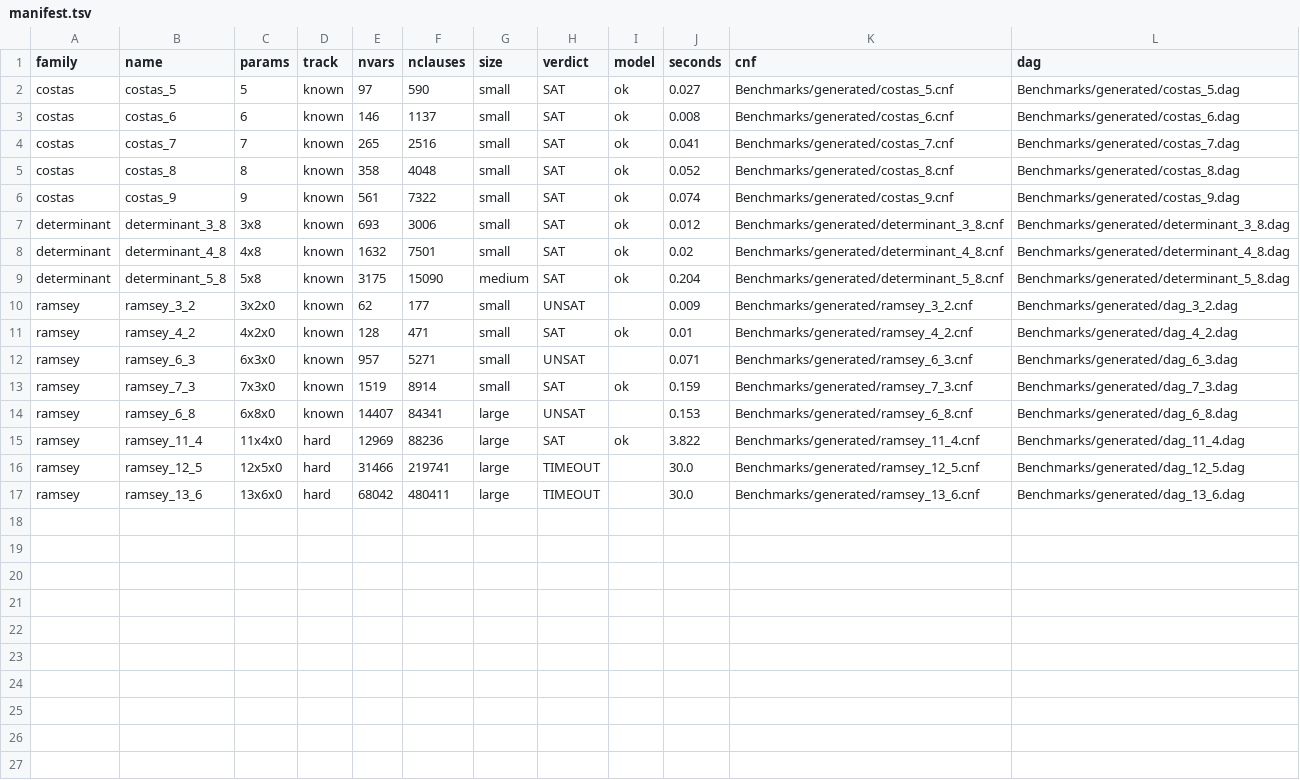
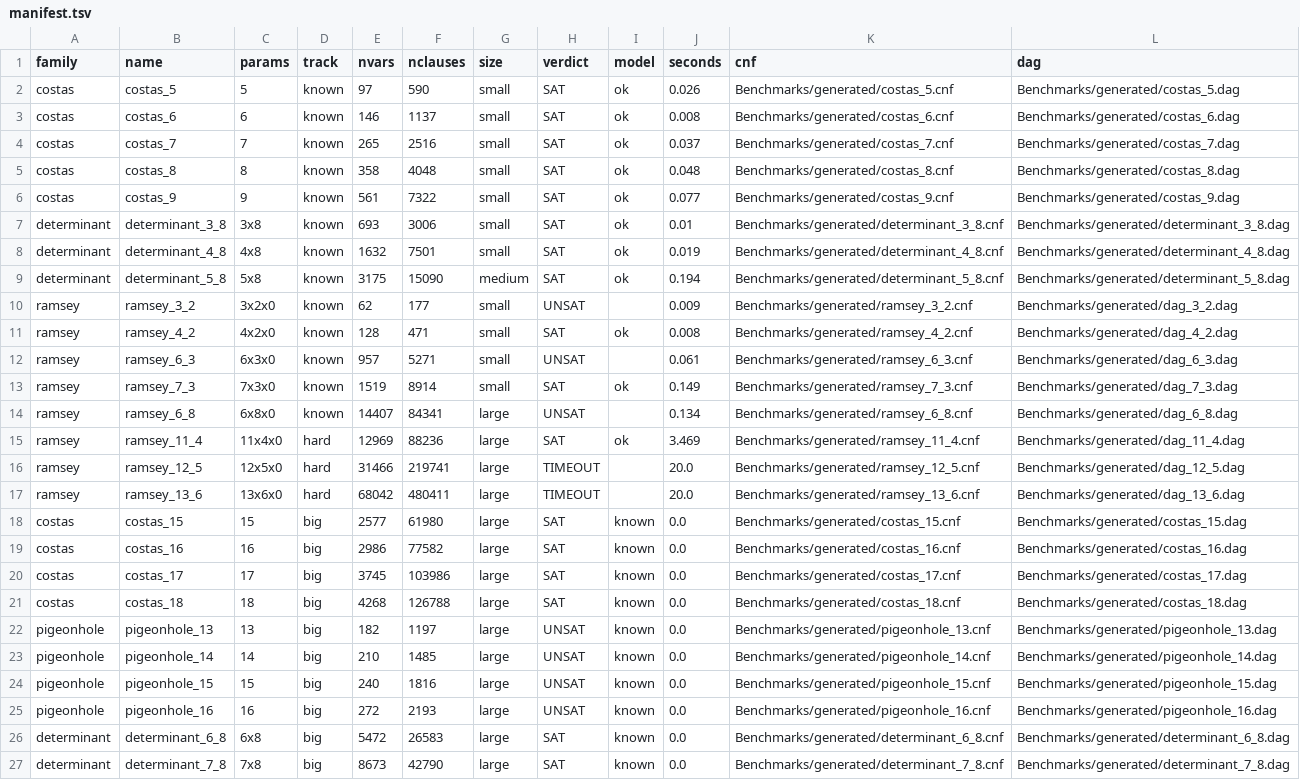
Before and after one commit to arhathalus/DAGSTER-dagmaker, a TSV file: Benchmarks/generated/manifest.tsv, drawn as a sheet.

```diff
--- a/Benchmarks/generated/manifest.tsv
+++ b/Benchmarks/generated/manifest.tsv
@@ -1,17 +1,27 @@
 family	name	params	track	nvars	nclauses	size	verdict	model	seconds	cnf	dag
-costas	costas_5	5	known	97	590	small	SAT	ok	0.027	Benchmarks/generated/costas_5.cnf	Benchmarks/generated/costas_5.dag
+costas	costas_5	5	known	97	590	small	SAT	ok	0.026	Benchmarks/generated/costas_5.cnf	Benchmarks/generated/costas_5.dag
 costas	costas_6	6	known	146	1137	small	SAT	ok	0.008	Benchmarks/generated/costas_6.cnf	Benchmarks/generated/costas_6.dag
-costas	costas_7	7	known	265	2516	small	SAT	ok	0.041	Benchmarks/generated/costas_7.cnf	Benchmarks/generated/costas_7.dag
-costas	costas_8	8	known	358	4048	small	SAT	ok	0.052	Benchmarks/generated/costas_8.cnf	Benchmarks/generated/costas_8.dag
-costas	costas_9	9	known	561	7322	small	SAT	ok	0.074	Benchmarks/generated/costas_9.cnf	Benchmarks/generated/costas_9.dag
-determinant	determinant_3_8	3x8	known	693	3006	small	SAT	ok	0.012	Benchmarks/generated/determinant_3_8.cnf	Benchmarks/generated/determinant_3_8.dag
-determinant	determinant_4_8	4x8	known	1632	7501	small	SAT	ok	0.02	Benchmarks/generated/determinant_4_8.cnf	Benchmarks/generated/determinant_4_8.dag
-determinant	determinant_5_8	5x8	known	3175	15090	medium	SAT	ok	0.204	Benchmarks/generated/determinant_5_8.cnf	Benchmarks/generated/determinant_5_8.dag
+costas	costas_7	7	known	265	2516	small	SAT	ok	0.037	Benchmarks/generated/costas_7.cnf	Benchmarks/generated/costas_7.dag
+costas	costas_8	8	known	358	4048	small	SAT	ok	0.048	Benchmarks/generated/costas_8.cnf	Benchmarks/generated/costas_8.dag
+costas	costas_9	9	known	561	7322	small	SAT	ok	0.077	Benchmarks/generated/costas_9.cnf	Benchmarks/generated/costas_9.dag
+determinant	determinant_3_8	3x8	known	693	3006	small	SAT	ok	0.01	Benchmarks/generated/determinant_3_8.cnf	Benchmarks/generated/determinant_3_8.dag
+determinant	determinant_4_8	4x8	known	1632	7501	small	SAT	ok	0.019	Benchmarks/generated/determinant_4_8.cnf	Benchmarks/generated/determinant_4_8.dag
+determinant	determinant_5_8	5x8	known	3175	15090	medium	SAT	ok	0.194	Benchmarks/generated/determinant_5_8.cnf	Benchmarks/generated/determinant_5_8.dag
 ramsey	ramsey_3_2	3x2x0	known	62	177	small	UNSAT		0.009	Benchmarks/generated/ramsey_3_2.cnf	Benchmarks/generated/dag_3_2.dag
-ramsey	ramsey_4_2	4x2x0	known	128	471	small	SAT	ok	0.01	Benchmarks/generated/ramsey_4_2.cnf	Benchmarks/generated/dag_4_2.dag
-ramsey	ramsey_6_3	6x3x0	known	957	5271	small	UNSAT		0.071	Benchmarks/generated/ramsey_6_3.cnf	Benchmarks/generated/dag_6_3.dag
-ramsey	ramsey_7_3	7x3x0	known	1519	8914	small	SAT	ok	0.159	Benchmarks/generated/ramsey_7_3.cnf	Benchmarks/generated/dag_7_3.dag
-ramsey	ramsey_6_8	6x8x0	known	14407	84341	large	UNSAT		0.153	Benchmarks/generated/ramsey_6_8.cnf	Benchmarks/generated/dag_6_8.dag
-ramsey	ramsey_11_4	11x4x0	hard	12969	88236	large	SAT	ok	3.822	Benchmarks/generated/ramsey_11_4.cnf	Benchmarks/generated/dag_11_4.dag
-ramsey	ramsey_12_5	12x5x0	hard	31466	219741	large	TIMEOUT		30.0	Benchmarks/generated/ramsey_12_5.cnf	Benchmarks/generated/dag_12_5.dag
-ramsey	ramsey_13_6	13x6x0	hard	68042	480411	large	TIMEOUT		30.0	Benchmarks/generated/ramsey_13_6.cnf	Benchmarks/generated/dag_13_6.dag
+ramsey	ramsey_4_2	4x2x0	known	128	471	small	SAT	ok	0.008	Benchmarks/generated/ramsey_4_2.cnf	Benchmarks/generated/dag_4_2.dag
+ramsey	ramsey_6_3	6x3x0	known	957	5271	small	UNSAT		0.061	Benchmarks/generated/ramsey_6_3.cnf	Benchmarks/generated/dag_6_3.dag
+ramsey	ramsey_7_3	7x3x0	known	1519	8914	small	SAT	ok	0.149	Benchmarks/generated/ramsey_7_3.cnf	Benchmarks/generated/dag_7_3.dag
+ramsey	ramsey_6_8	6x8x0	known	14407	84341	large	UNSAT		0.134	Benchmarks/generated/ramsey_6_8.cnf	Benchmarks/generated/dag_6_8.dag
+ramsey	ramsey_11_4	11x4x0	hard	12969	88236	large	SAT	ok	3.469	Benchmarks/generated/ramsey_11_4.cnf	Benchmarks/generated/dag_11_4.dag
+ramsey	ramsey_12_5	12x5x0	hard	31466	219741	large	TIMEOUT		20.0	Benchmarks/generated/ramsey_12_5.cnf	Benchmarks/generated/dag_12_5.dag
+ramsey	ramsey_13_6	13x6x0	hard	68042	480411	large	TIMEOUT		20.0	Benchmarks/generated/ramsey_13_6.cnf	Benchmarks/generated/dag_13_6.dag
+costas	costas_15	15	big	2577	61980	large	SAT	known	0.0	Benchmarks/generated/costas_15.cnf	Benchmarks/generated/costas_15.dag
+costas	costas_16	16	big	2986	77582	large	SAT	known	0.0	Benchmarks/generated/costas_16.cnf	Benchmarks/generated/costas_16.dag
+costas	costas_17	17	big	3745	103986	large	SAT	known	0.0	Benchmarks/generated/costas_17.cnf	Benchmarks/generated/costas_17.dag
+costas	costas_18	18	big	4268	126788	large	SAT	known	0.0	Benchmarks/generated/costas_18.cnf	Benchmarks/generated/costas_18.dag
+pigeonhole	pigeonhole_13	13	big	182	1197	large	UNSAT	known	0.0	Benchmarks/generated/pigeonhole_13.cnf	Benchmarks/generated/pigeonhole_13.dag
+pigeonhole	pigeonhole_14	14	big	210	1485	large	UNSAT	known	0.0	Benchmarks/generated/pigeonhole_14.cnf	Benchmarks/generated/pigeonhole_14.dag
+pigeonhole	pigeonhole_15	15	big	240	1816	large	UNSAT	known	0.0	Benchmarks/generated/pigeonhole_15.cnf	Benchmarks/generated/pigeonhole_15.dag
+pigeonhole	pigeonhole_16	16	big	272	2193	large	UNSAT	known	0.0	Benchmarks/generated/pigeonhole_16.cnf	Benchmarks/generated/pigeonhole_16.dag
+determinant	determinant_6_8	6x8	big	5472	26583	large	SAT	known	0.0	Benchmarks/generated/determinant_6_8.cnf	Benchmarks/generated/determinant_6_8.dag
+determinant	determinant_7_8	7x8	big	8673	42790	large	SAT	known	0.0	Benchmarks/generated/determinant_7_8.cnf	Benchmarks/generated/determinant_7_8.dag
```
Also changed, not shown: 14 other files.
